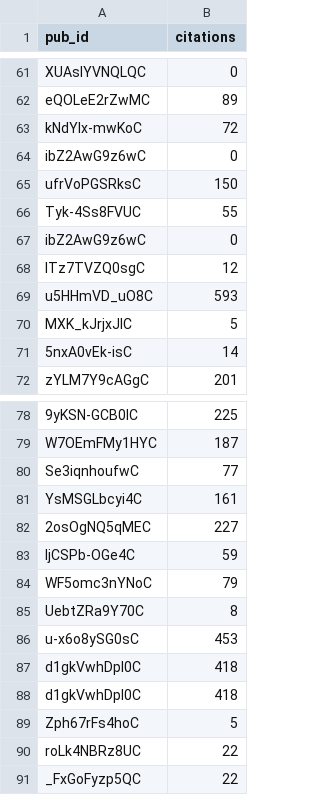
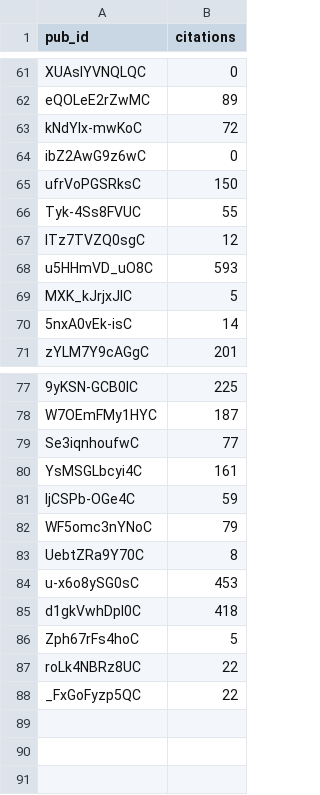
Before and after one commit to julien-arino/julien-arino.github.io, a CSV file: _data/scholar_citations.csv, drawn as a sheet; only a part is shown, gaps mark what is left out.

Commit message:
update bibliography stuff

```diff
--- a/_data/scholar_citations.csv
+++ b/_data/scholar_citations.csv
@@ -66,3 +66,2 @@ ufrVoPGSRksC,150
 Tyk-4Ss8FVUC,55
-ibZ2AwG9z6wC,0
 ITz7TVZQ0sgC,12
@@ -81,3 +80,2 @@ Se3iqnhoufwC,77
 YsMSGLbcyi4C,161
-2osOgNQ5qMEC,227
 IjCSPb-OGe4C,59
@@ -86,3 +84,2 @@ UebtZRa9Y70C,8
 u-x6o8ySG0sC,453
-d1gkVwhDpl0C,418
 d1gkVwhDpl0C,418
```
